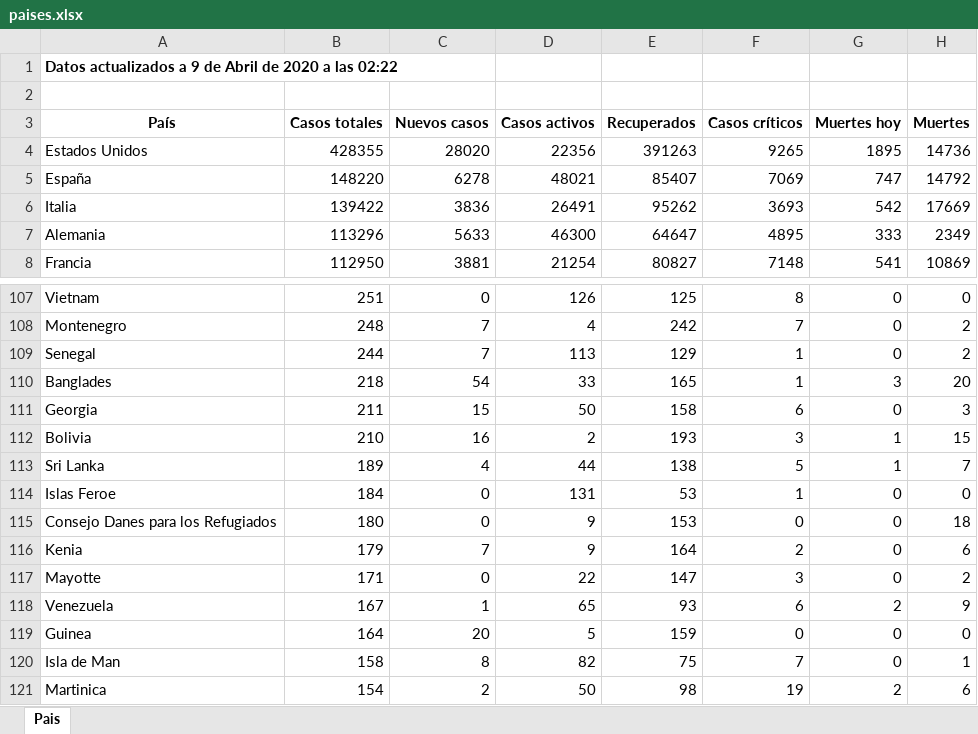
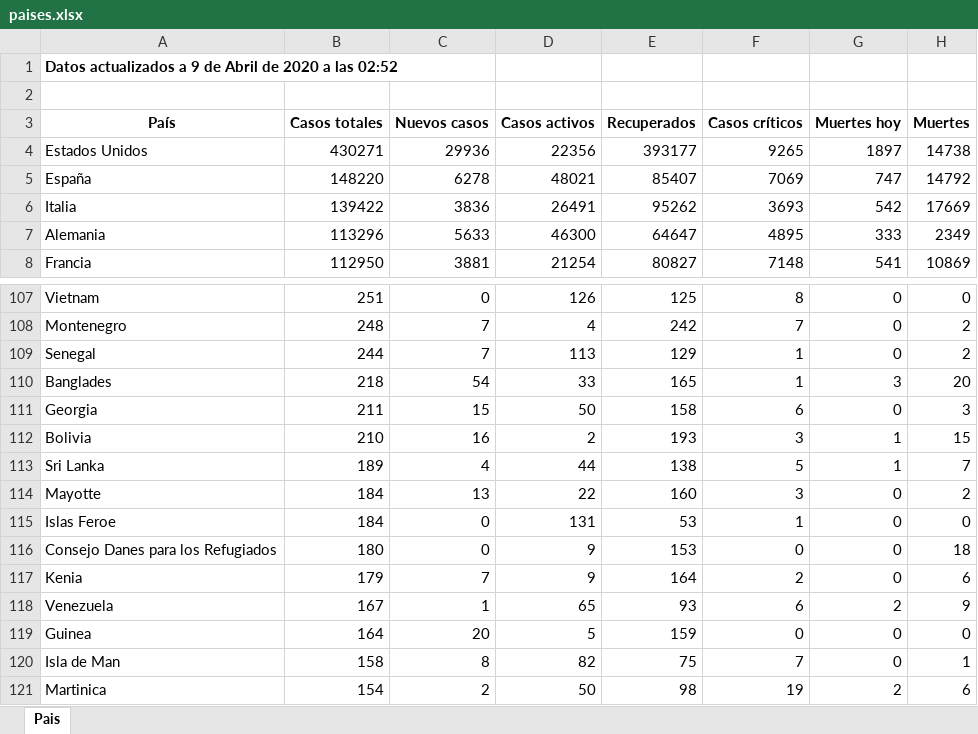
Before and after one commit to Dviejopomata/covid-19-data, an Excel workbook: paises.xlsx, sheet Pais, drawn as a sheet; only a part is shown, gaps mark what is left out; values as stored, in another font and other column widths than the file's, no borders; removed rows and columns are numbered as before the commit, all else as after; the diff names each change by its address in the sheet, - before the commit and + after, or states it on an @@ line.

```diff
--- a/paises.xlsx (sheet Pais)
+++ b/paises.xlsx (sheet Pais)
-A1 (País): …a las 02:22
+A1 (País): …a las 02:52
-B4 (Casos totales): 428355
+B4 (Casos totales): 430271
-C4 (Nuevos casos): 28020
+C4 (Nuevos casos): 29936
-E4 (Recuperados): 391263
+E4 (Recuperados): 393177
-G4 (Muertes hoy): 1895
+G4 (Muertes hoy): 1897
-H4 (Muertes): 14736
+H4 (Muertes): 14738
+row 114: Mayotte | 184 | 13 | 22 | 160 | 3 | 0 | 2
-row 117: Mayotte | 171 | 0 | 22 | 147 | 3 | 0 | 2
```
Also changed, not shown: provincias_spain.xlsx, 3 other files.
